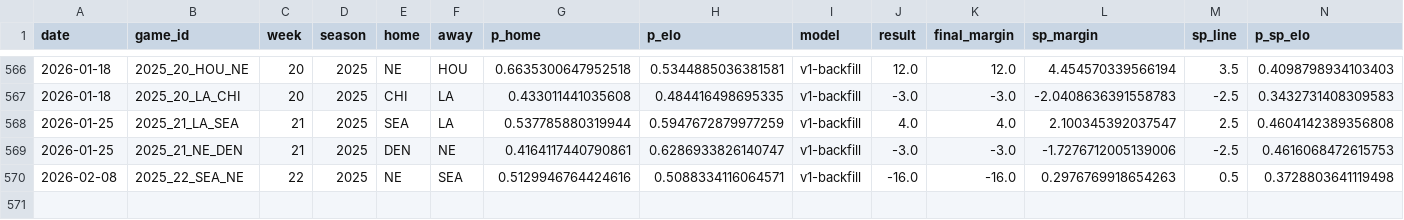
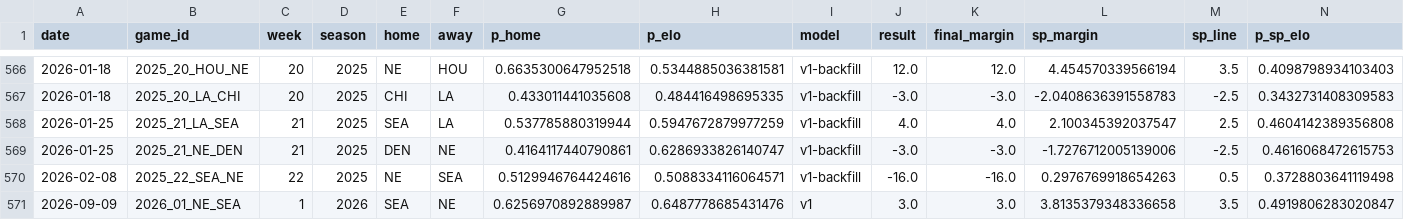
Before and after one commit to azcal/mbm-nfl, a CSV file: logs/graded.csv, drawn as a sheet; only a part is shown, gaps mark what is left out; rows hold the shown columns only; the diff names each change by its address in the sheet, - before the commit and + after, or states it on an @@ line.

```diff
--- a/logs/graded.csv
+++ b/logs/graded.csv
+row 571: 2026-09-09 | 2026_01_NE_SEA | 1 | 2026 | SEA | NE | 0.6256970892889987 | 0.6487778685431476 | v1 | 3.0 | 3.0 | 3.8135379348336658 | 3.5 | 0.4919806283020847
```
Also changed, not shown: logs/alt_grid.csv, logs/edgedesk_export.csv, 7 other files.
